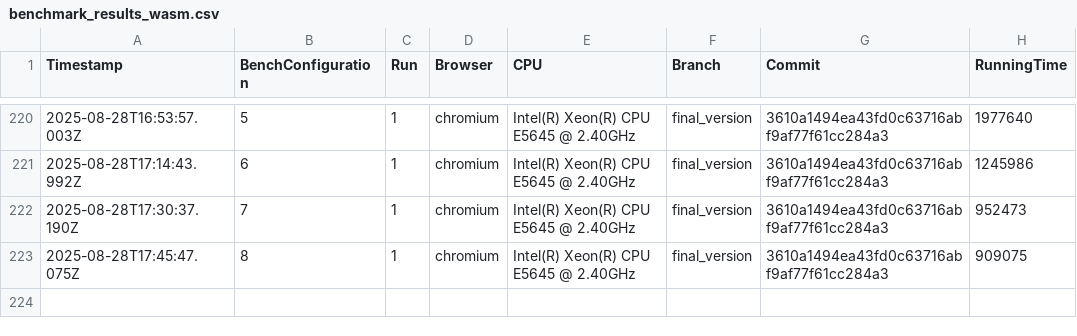
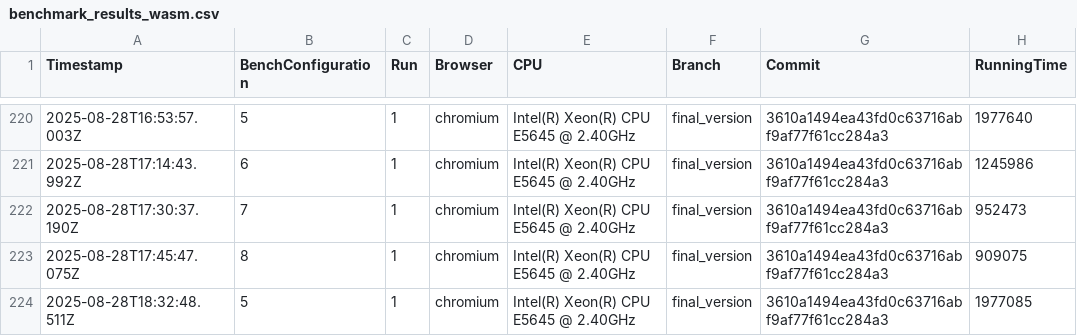
Before and after one commit to Waterboy1602/nestasm, a CSV file: results/benchmark_results_wasm.csv, drawn as a sheet; only a part is shown, gaps mark what is left out.

```diff
--- a/results/benchmark_results_wasm.csv
+++ b/results/benchmark_results_wasm.csv
@@ -223 +223,2 @@ Timestamp,BenchConfiguration,Run,Browser,CPU,Branch,Commit,RunningTime
 2025-08-28T17:45:47.075Z,8,1,chromium,Intel(R) Xeon(R) CPU           E5645  @ 2.40GHz,final_version,3610a1494ea43fd0c63716abf9af77f61cc284a3,909075
+2025-08-28T18:32:48.511Z,5,1,chromium,Intel(R) Xeon(R) CPU           E5645  @ 2.40GHz,final_version,3610a1494ea43fd0c63716abf9af77f61cc284a3,1977085
```
